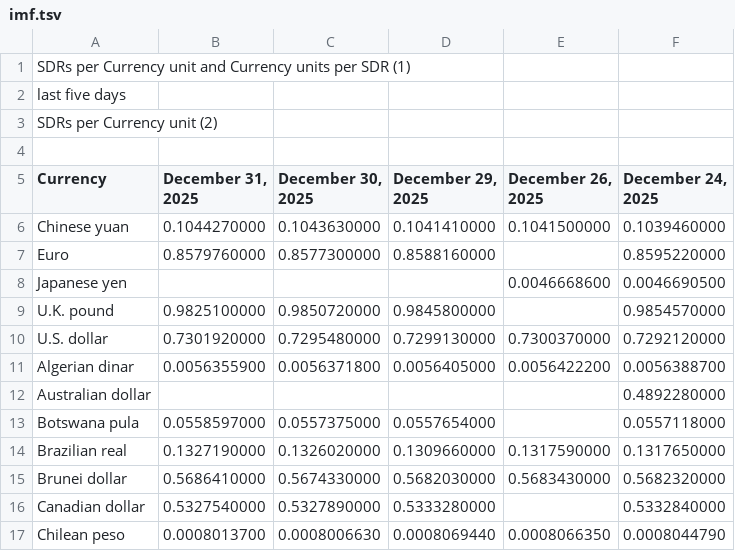
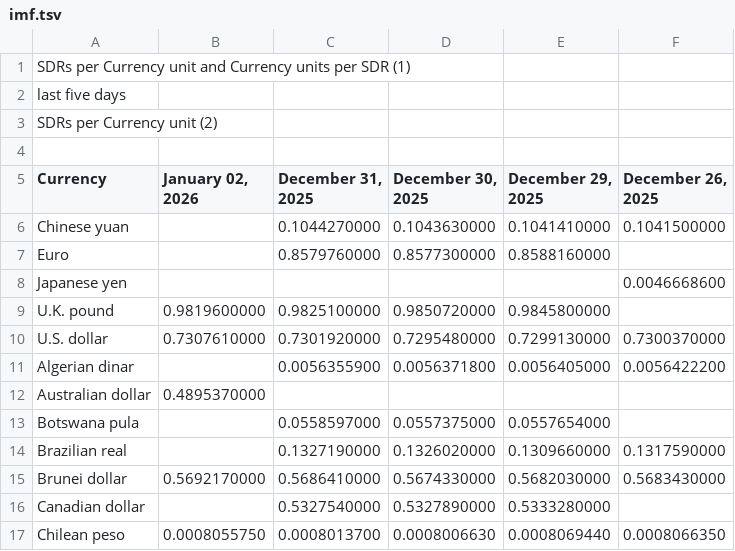
Before and after one commit to instant-solutions/quarkus-moneta-data, a TSV file: imf.tsv, drawn as a sheet; only a part is shown; removed rows and columns are numbered as before the commit, all else as after; the diff names each change by its address in the sheet, - before the commit and + after, or states it on an @@ line.

```diff
--- a/imf.tsv
+++ b/imf.tsv
+column B (January 02, 2026), rows 9-17: 0.9819600000 | 0.7307610000 |  | 0.4895370000 |  |  | 0.5692170000 |  | 0.0008055750
-column F (December 24, 2025), rows 6-17: 0.1039460000 | 0.8595220000 | 0.0046690500 | 0.9854570000 | 0.7292120000 | 0.0056388700 | 0.4892280000 | 0.0557118000 | 0.1317650000 | 0.5682320000 | 0.5332840000 | 0.0008044790
```
